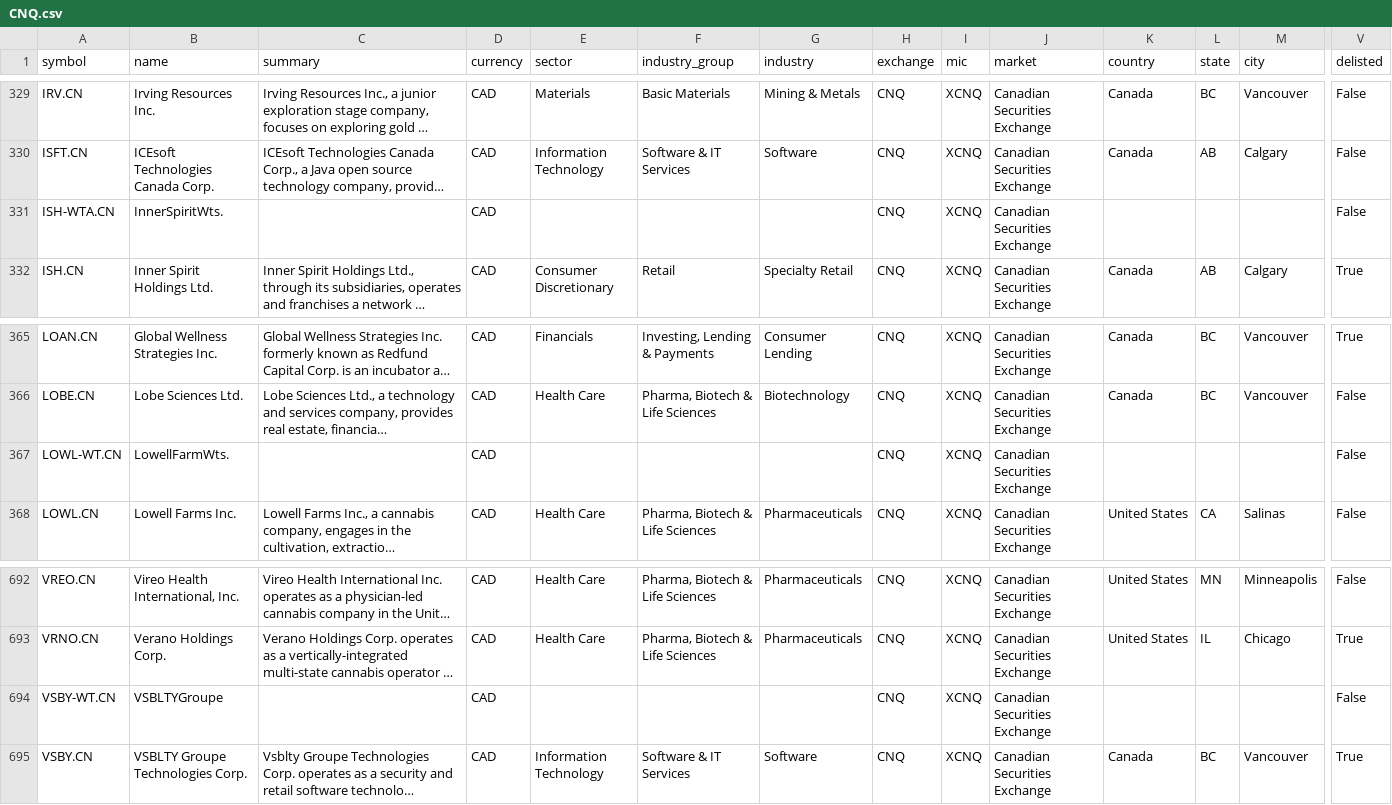
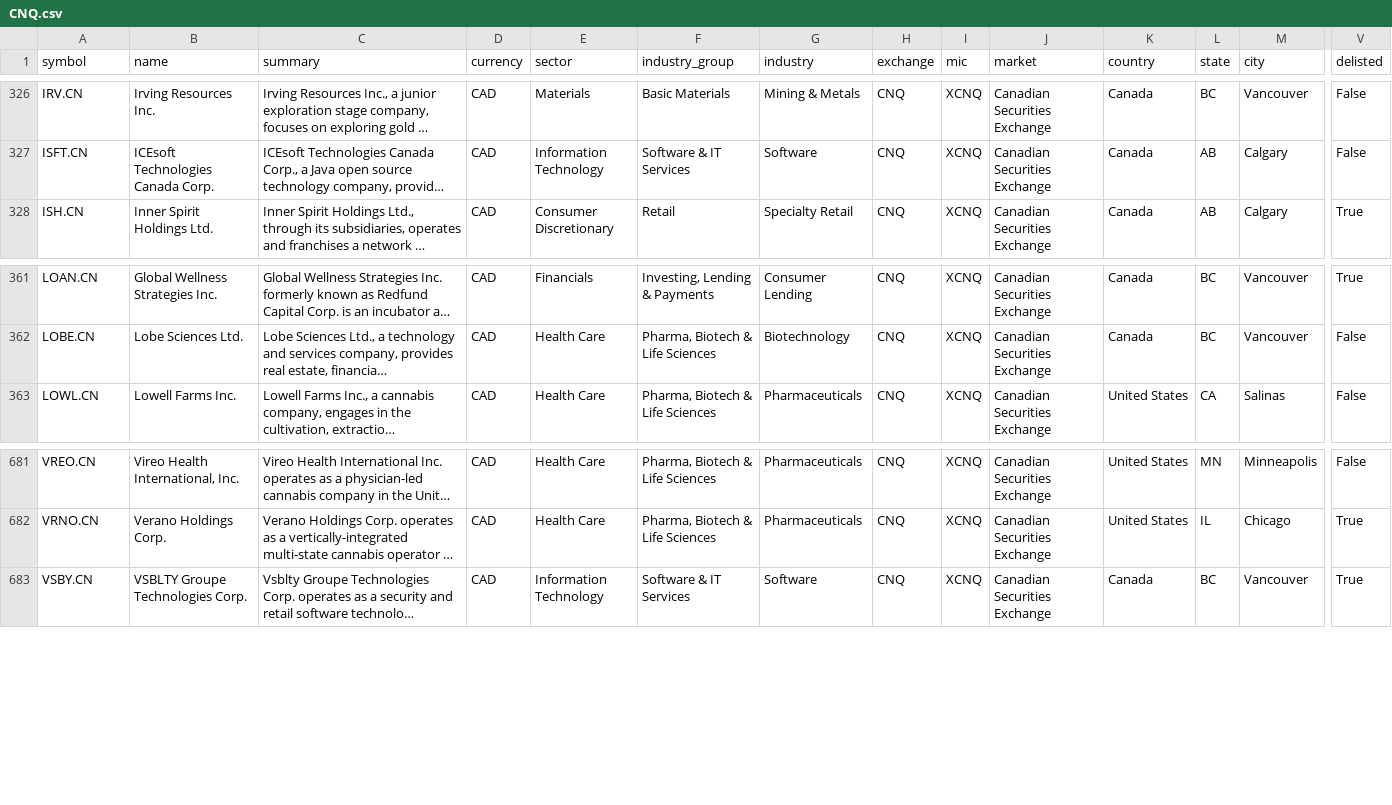
Before and after one commit to JerBouma/FinanceDatabase, a CSV file: database/equities/CNQ.csv, drawn as a sheet; only a part is shown, gaps mark what is left out; long unchanged cells end in …; rows hold the shown columns only; the diff covers the shown part only; the diff names each change by its address in the sheet, - before the commit and + after, or states it on an @@ line.

```diff
--- a/database/equities/CNQ.csv
+++ b/database/equities/CNQ.csv
-row 331: ISH-WTA.CN | InnerSpiritWts. |  | CAD |  |  |  | CNQ | XCNQ | Canadian Securities Exchange |  |  |  | False
-row 367: LOWL-WT.CN | LowellFarmWts. |  | CAD |  |  |  | CNQ | XCNQ | Canadian Securities Exchange |  |  |  | False
-row 694: VSBY-WT.CN | VSBLTYGroupe |  | CAD |  |  |  | CNQ | XCNQ | Canadian Securities Exchange |  |  |  | False
```
Also changed, not shown: 9 removed rows elsewhere in this file, database/equities/NGM.csv, 9 other files.
